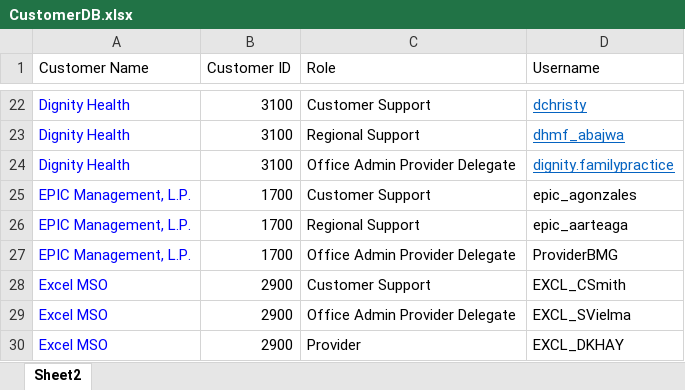
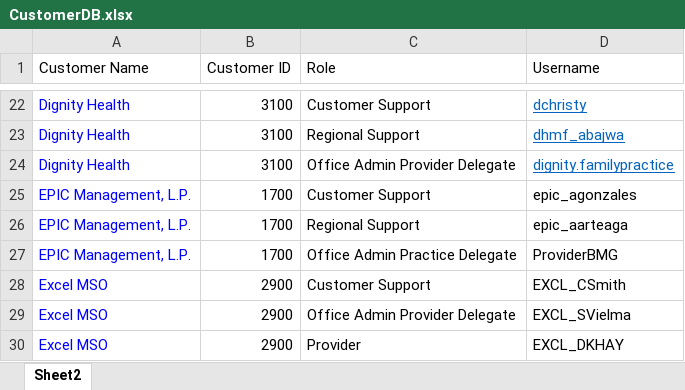
Before and after one commit to CozevaQA/Release-Team-Verification-Suite, an Excel workbook: assets/CustomerDB.xlsx, sheet Sheet2, drawn as a sheet; only a part is shown, gaps mark what is left out; values as stored, in another font and other column widths than the file's, no borders; the diff names each change by its address in the sheet, - before the commit and + after, or states it on an @@ line.

Commit message:
Customer DB change

```diff
--- a/assets/CustomerDB.xlsx (sheet Sheet2)
+++ b/assets/CustomerDB.xlsx (sheet Sheet2)
-C27 (Role): Office Admin Provider Delegate
+C27 (Role): Office Admin Practice Delegate
```
